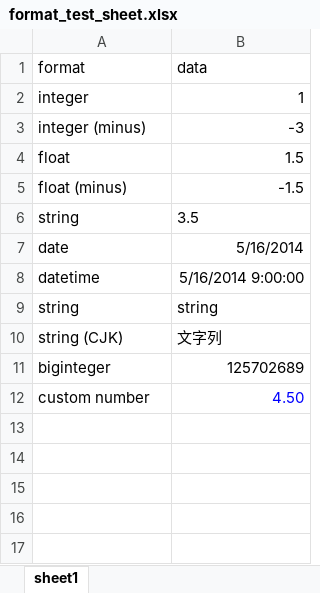
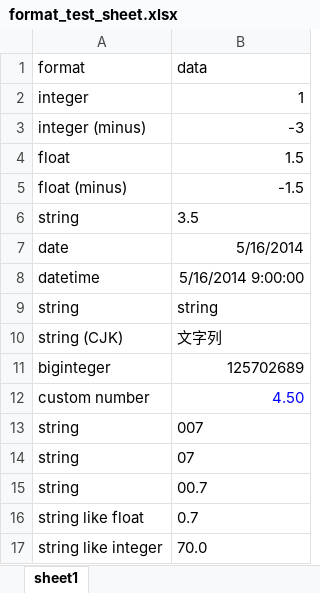
Before and after one commit to acidlemon/Data-XLSX-Parser, an Excel workbook: t/format_test_sheet.xlsx, sheet sheet1, drawn as a sheet; values as stored, in another font and other column widths than the file's, no borders; charts and pictures not drawn; the diff names each change by its address in the sheet, - before the commit and + after, or states it on an @@ line.

```diff
--- a/t/format_test_sheet.xlsx (sheet sheet1)
+++ b/t/format_test_sheet.xlsx (sheet sheet1)
+row 13: string | 007
+row 14: string | 07
+row 15: string | 00.7
+row 16: string like float | 0.7
+row 17: string like integer | 70.0
```
Also changed, not shown: 2 other files.
